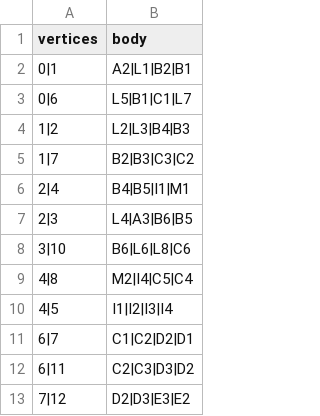
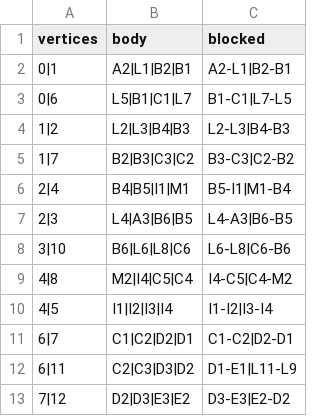
Before and after one commit to daoducminh/pygame_auto, a CSV file: data/edges.csv, drawn as a sheet; only a part is shown; the diff names each change by its address in the sheet, - before the commit and + after, or states it on an @@ line.

Commit message:
Update data

```diff
--- a/data/edges.csv
+++ b/data/edges.csv
+column C (blocked), rows 2-13: A2-L1|B2-B1 | B1-C1|L7-L5 | L2-L3|B4-B3 | B3-C3|C2-B2 | B5-I1|M1-B4 | L4-A3|B6-B5 | L6-L8|C6-B6 | I4-C5|C4-M2 | I1-I2|I3-I4 | C1-C2|D2-D1 | D1-E1|L11-L9 | D3-E3|E2-D2
```
Also changed, not shown: data/vertices.csv, 2 other files.
